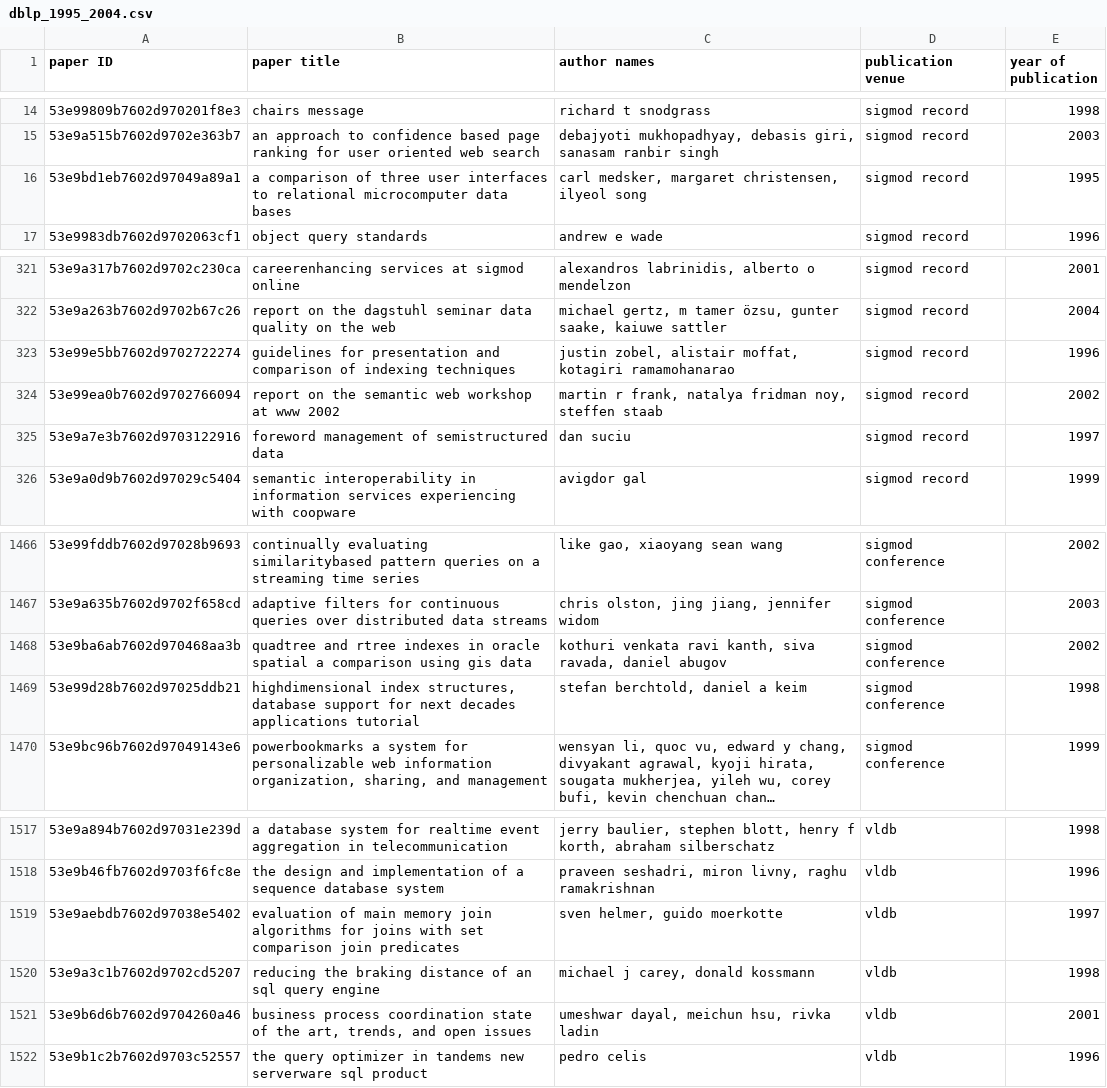
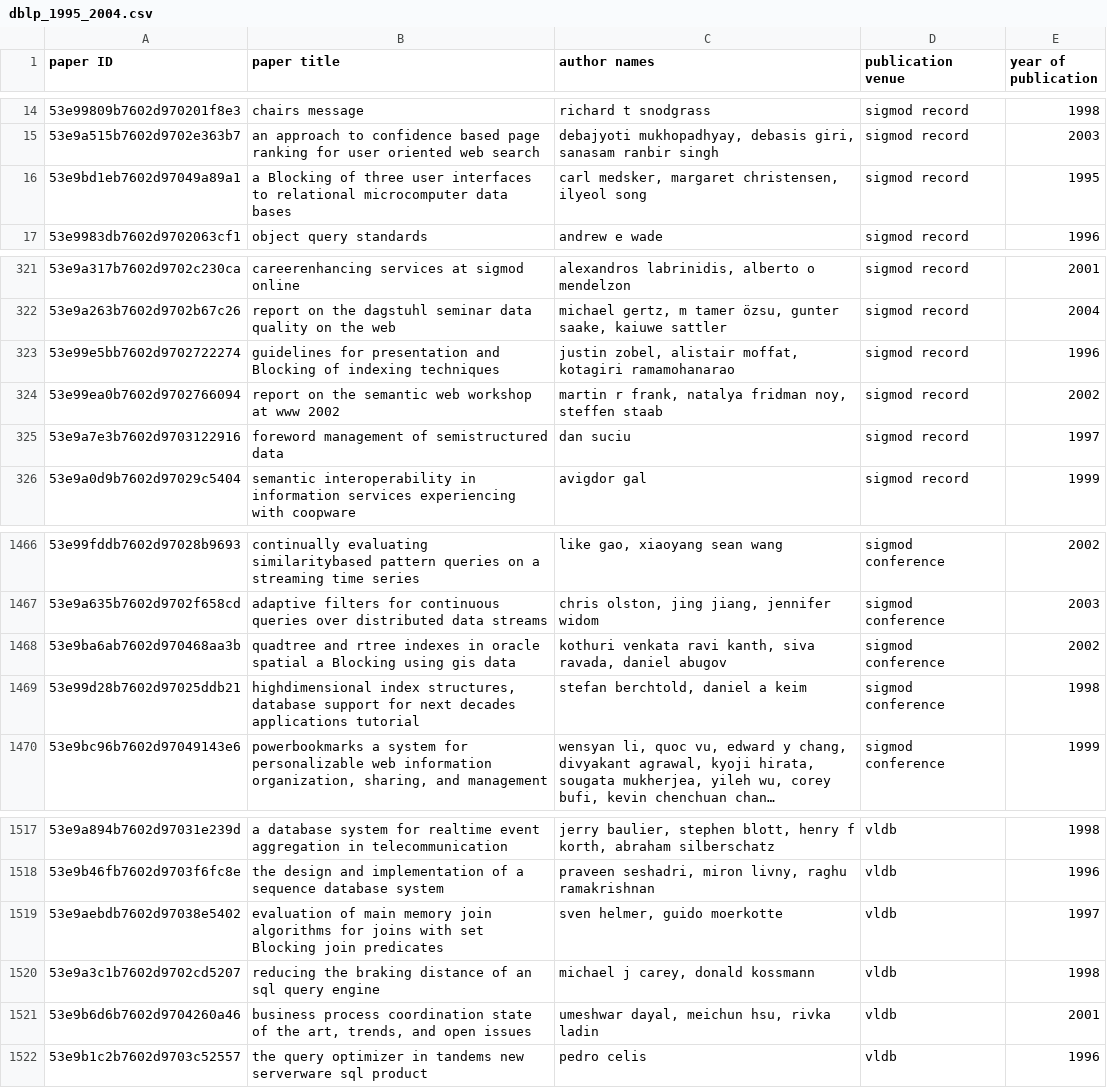
Before and after one commit to dendroenydris/entity-resolution-pipeline, a CSV file: data/dblp_1995_2004.csv, drawn as a sheet; only a part is shown, gaps mark what is left out; long unchanged cells end in ….

```diff
--- a/data/dblp_1995_2004.csv
+++ b/data/dblp_1995_2004.csv
@@ -15,3 +15,3 @@ paper ID;paper title;author names;publication venue;year of publication
 53e9a515b7602d9702e363b7;an approach to confidence based page ranking for user oriented web search;debajyoti mukhopadhyay, debasis giri, sanasam ranbir singh;sigmod record;2003
-53e9bd1eb7602d97049a89a1;a comparison of three user interfaces to relational microcomputer data bases;carl medsker, margaret christensen, ilyeol song;sigmod record;1995
+53e9bd1eb7602d97049a89a1;a Blocking of three user interfaces to relational microcomputer data bases;carl medsker, margaret christensen, ilyeol song;sigmod record;1995
 53e9983db7602d9702063cf1;object query standards;andrew e wade;sigmod record;1996
@@ -322,3 +322,3 @@ paper ID;paper title;author names;publication venue;year of publication
 53e9a263b7602d9702b67c26;report on the dagstuhl seminar data quality on the web;michael gertz, m tamer özsu, gunter saake, kaiuwe sattler;sigmod record;2004
-53e99e5bb7602d9702722274;guidelines for presentation and comparison of indexing techniques;justin zobel, alistair moffat, kotagiri ramamohanarao;sigmod record;1996
+53e99e5bb7602d9702722274;guidelines for presentation and Blocking of indexing techniques;justin zobel, alistair moffat, kotagiri ramamohanarao;sigmod record;1996
 53e99ea0b7602d9702766094;report on the semantic web workshop at www 2002;martin r frank, natalya fridman noy, steffen staab;sigmod record;2002
@@ -1467,3 +1467,3 @@ paper ID;paper title;author names;publication venue;year of publication
 53e9a635b7602d9702f658cd;adaptive filters for continuous queries over distributed data streams;chris olston, jing jiang, jennifer widom;sigmod conference;2003
-53e9ba6ab7602d970468aa3b;quadtree and rtree indexes in oracle spatial a comparison using gis data;kothuri venkata ravi kanth, siva ravada, daniel abugov;sigmod conference;2002
+53e9ba6ab7602d970468aa3b;quadtree and rtree indexes in oracle spatial a Blocking using gis data;kothuri venkata ravi kanth, siva ravada, daniel abugov;sigmod conference;2002
 53e99d28b7602d97025ddb21;highdimensional index structures, database support for next decades applications tutorial;stefan berchtold, daniel a keim;sigmod conference;1998
@@ -1518,3 +1518,3 @@ paper ID;paper title;author names;publication venue;year of publication
 53e9b46fb7602d9703f6fc8e;the design and implementation of a sequence database system;praveen seshadri, miron livny, raghu ramakrishnan;vldb;1996
-53e9aebdb7602d97038e5402;evaluation of main memory join algorithms for joins with set comparison join predicates;sven helmer, guido moerkotte;vldb;1997
+53e9aebdb7602d97038e5402;evaluation of main memory join algorithms for joins with set Blocking join predicates;sven helmer, guido moerkotte;vldb;1997
 53e9a3c1b7602d9702cd5207;reducing the braking distance of an sql query engine;michael j carey, donald kossmann;vldb;1998
```
Also changed, not shown: data/citation-acm-v8_1995_2004.csv, data/test_1995_2004.csv, 16 other files.
